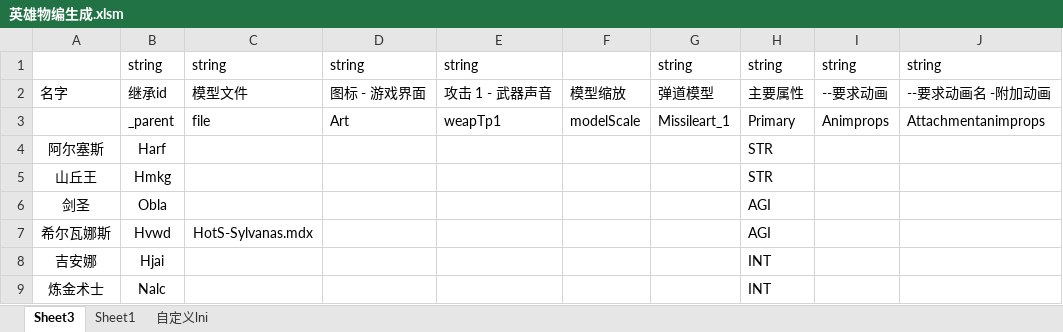
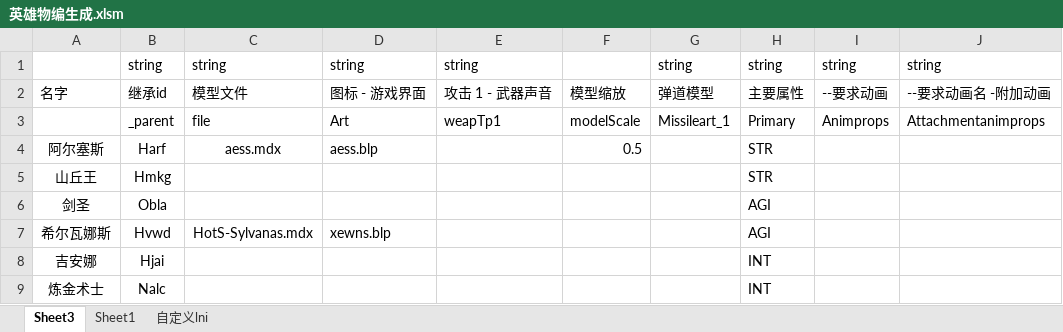
Before and after one commit to jeffworkflow/muban_defence, an Excel workbook: map/table/英雄物编生成.xlsm, sheet Sheet3, drawn as a sheet; only a part is shown; values as stored, in another font and other column widths than the file's, no borders; charts and pictures and conditional formats not drawn; the diff names each change by its address in the sheet, - before the commit and + after, or states it on an @@ line.

```diff
--- a/map/table/英雄物编生成.xlsm (sheet Sheet3)
+++ b/map/table/英雄物编生成.xlsm (sheet Sheet3)
-C4: (empty)
+C4: aess.mdx
-D4: (empty)
+D4: aess.blp
-F4: (empty)
+F4: 0.5
-D7: (empty)
+D7: xewns.blp
```
Also changed, not shown: sheet 自定义lni, map/table/单位物编生成.xlsm, 23 other files.
